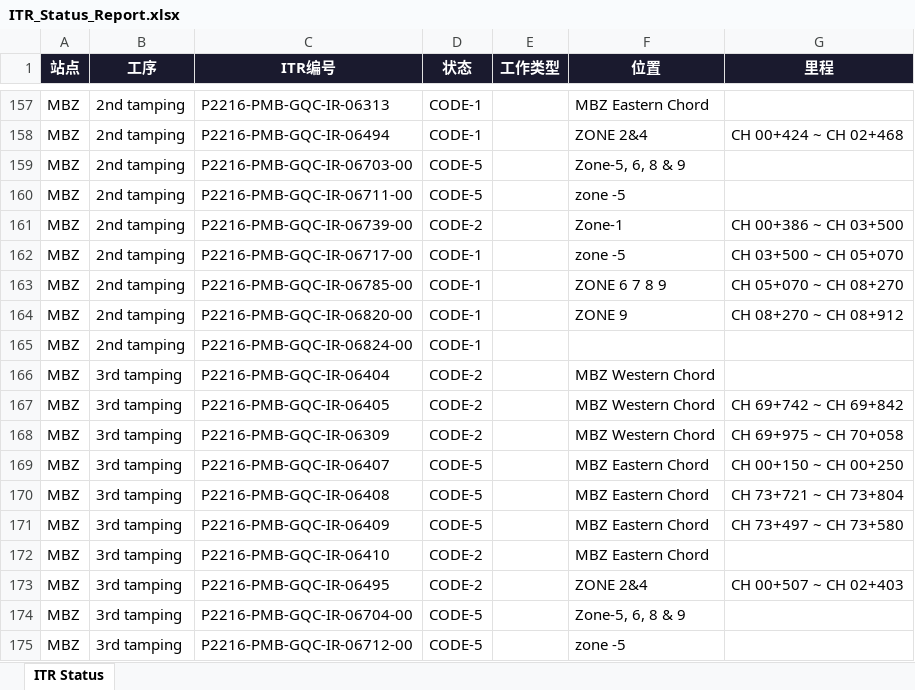
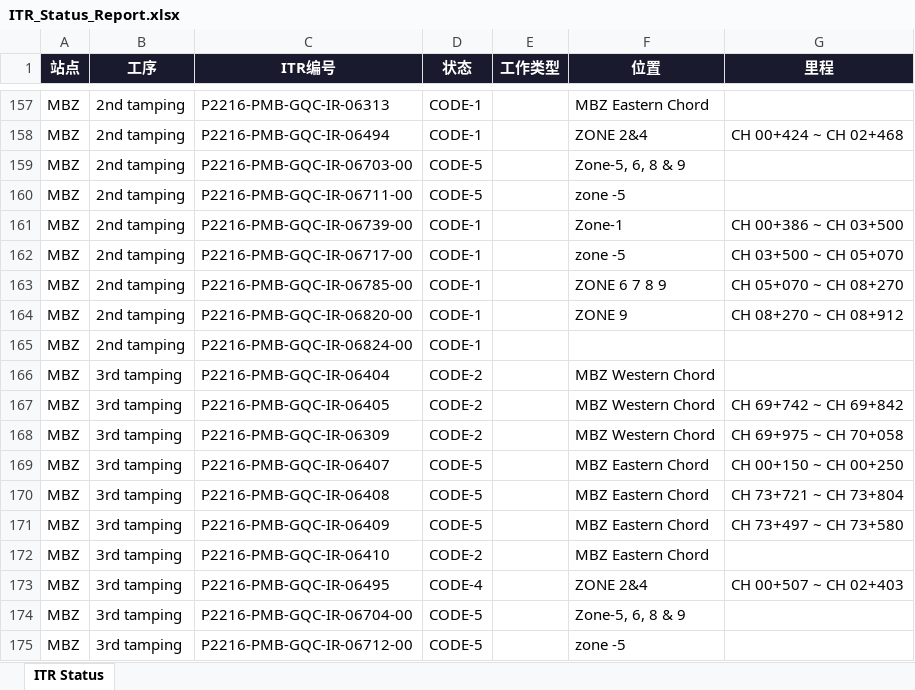
Before and after one commit to WeaJpp/itr-report, an Excel workbook: ITR_Status_Report.xlsx, sheet ITR Status, drawn as a sheet; only a part is shown, gaps mark what is left out; values as stored, in another font and other column widths than the file's, no borders; the diff covers the shown part only; the diff names each change by its address in the sheet, - before the commit and + after, or states it on an @@ line.

```diff
--- a/ITR_Status_Report.xlsx (sheet ITR Status)
+++ b/ITR_Status_Report.xlsx (sheet ITR Status)
-D161 (状态): CODE-2
+D161 (状态): CODE-1
-D173 (状态): CODE-2
+D173 (状态): CODE-4
```
Also changed, not shown: 21 added rows, 21 removed rows and 40 edited cells elsewhere in this sheet, 2 other files.
